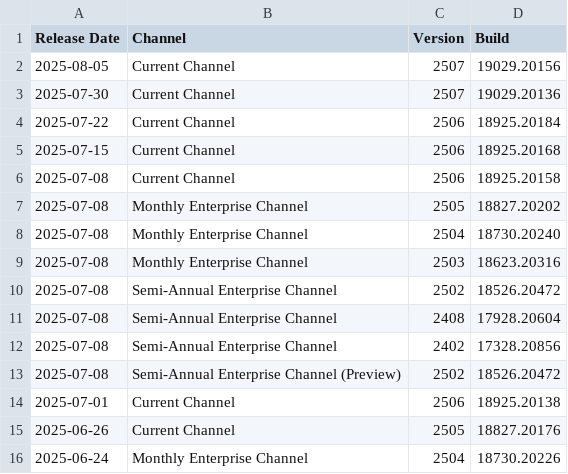
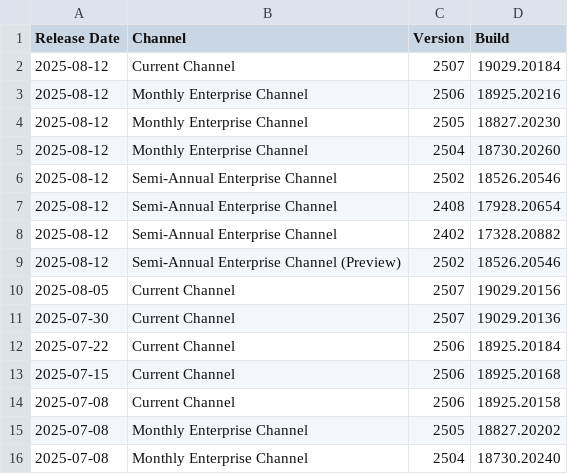
Before and after one commit to alexverboon/Feeds, a CSV file: data/office_update_history_2018-present.csv, drawn as a sheet; only a part is shown; the shorter side is filled out with more unchanged rows.

```diff
--- a/data/office_update_history_2018-present.csv
+++ b/data/office_update_history_2018-present.csv
@@ -1,2 +1,10 @@
 Release Date,Channel,Version,Build
+2025-08-12,Current Channel,2507,19029.20184
+2025-08-12,Monthly Enterprise Channel,2506,18925.20216
+2025-08-12,Monthly Enterprise Channel,2505,18827.20230
+2025-08-12,Monthly Enterprise Channel,2504,18730.20260
+2025-08-12,Semi-Annual Enterprise Channel,2502,18526.20546
+2025-08-12,Semi-Annual Enterprise Channel,2408,17928.20654
+2025-08-12,Semi-Annual Enterprise Channel,2402,17328.20882
+2025-08-12,Semi-Annual Enterprise Channel (Preview),2502,18526.20546
 2025-08-05,Current Channel,2507,19029.20156
```
